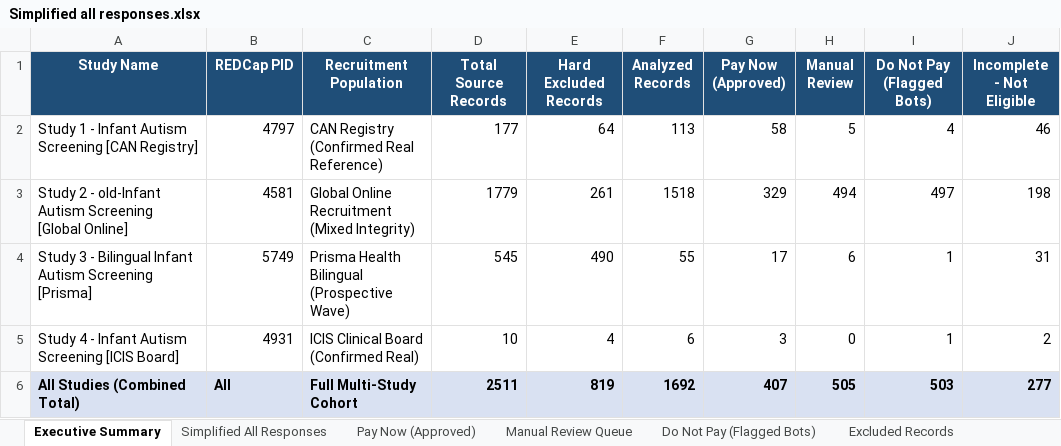
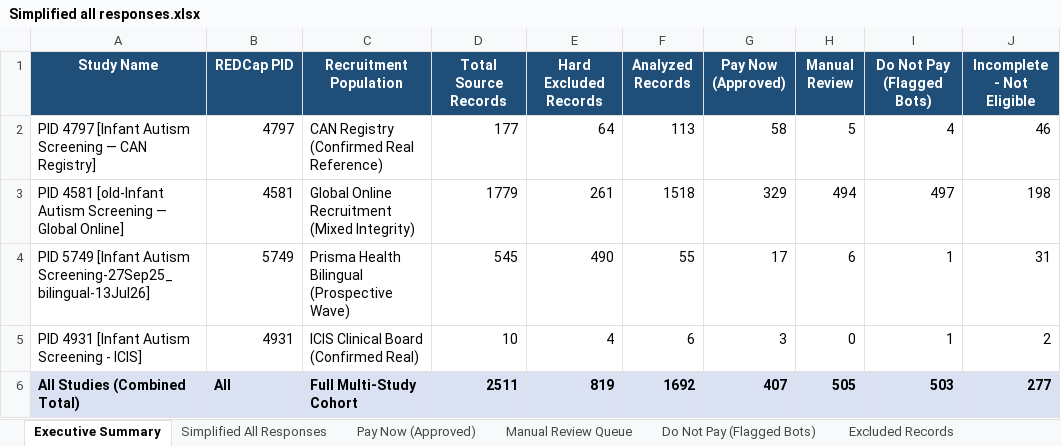
Before and after one commit to namo507/esd-redcap-metadata-watcher, an Excel workbook: projects/caregiver-cluster-analysis/Caregiver Outputs/Simplified all responses.xlsx, sheet Executive Summary, drawn as a sheet; only a part is shown; values as stored, in another font and other column widths than the file's, no borders; the diff names each change by its address in the sheet, - before the commit and + after, or states it on an @@ line.

```diff
--- a/projects/caregiver-cluster-analysis/Caregiver Outputs/Simplified all responses.xlsx (sheet Executive Summary)
+++ b/projects/caregiver-cluster-analysis/Caregiver Outputs/Simplified all responses.xlsx (sheet Executive Summary)
-A2 (Study Name): Study 1 - Infant Autism Screening [CAN Registry]
+A2 (Study Name): PID 4797 [Infant Autism Screening — CAN Registry]
-A3 (Study Name): Study 2 - old-Infant Autism Screening [Global Online]
+A3 (Study Name): PID 4581 [old-Infant Autism Screening — Global Online]
-A4 (Study Name): Study 3 - Bilingual Infant Autism Screening [Prisma]
+A4 (Study Name): PID 5749 [Infant Autism Screening-27Sep25_bilingual-13Jul26]
-A5 (Study Name): Study 4 - Infant Autism Screening [ICIS Board]
+A5 (Study Name): PID 4931 [Infant Autism Screening - ICIS]
```
Also changed, not shown: sheet Simplified All Responses, sheet Excluded Records, sheet Manual Review Queue, sheet Do Not Pay (Flagged Bots), sheet Pay Now (Approved), projects/caregiver-cluster-analysis/Responses Analysis_Revised (3).xlsx, projects/caregiver-cluster-analysis/Simplified all responses.xlsx, 4 other files.
